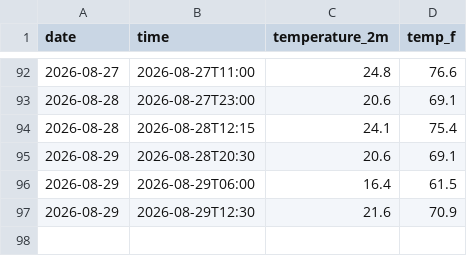
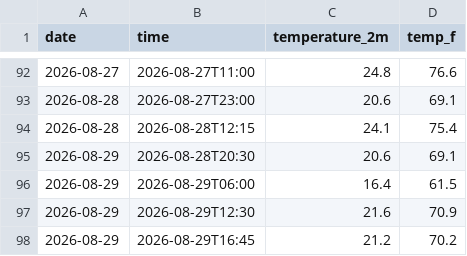
Before and after one commit to DrizzyLooDoo/weather_tracker, a CSV file: daily_log.csv, drawn as a sheet; only a part is shown, gaps mark what is left out; the diff names each change by its address in the sheet, - before the commit and + after, or states it on an @@ line.

```diff
--- a/daily_log.csv
+++ b/daily_log.csv
+row 98: 2026-08-29 | 2026-08-29T16:45 | 21.2 | 70.2
```
Also changed, not shown: 2 other files.
